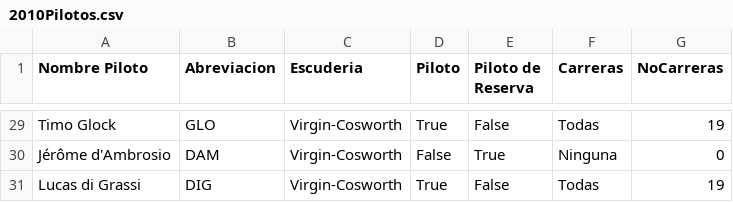
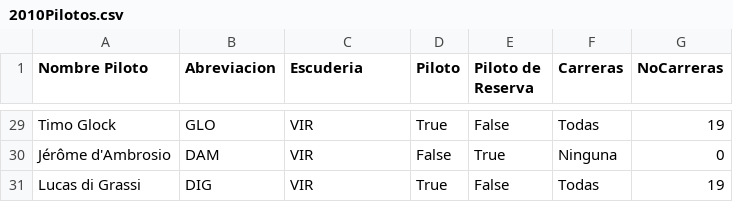
Before and after one commit to OscarLozanoRivera/F1, a CSV file: 2010Pilotos.csv, drawn as a sheet; only a part is shown, gaps mark what is left out; the diff covers the shown part only; the diff names each change by its address in the sheet, - before the commit and + after, or states it on an @@ line.

```diff
--- a/2010Pilotos.csv
+++ b/2010Pilotos.csv
-C29:C31 (Escuderia): Virgin-Cosworth
+C29:C31 (Escuderia): VIR
```
Also changed, not shown: 27 edited cells elsewhere in this file, 2010Escuderias.csv, 9 other files.
